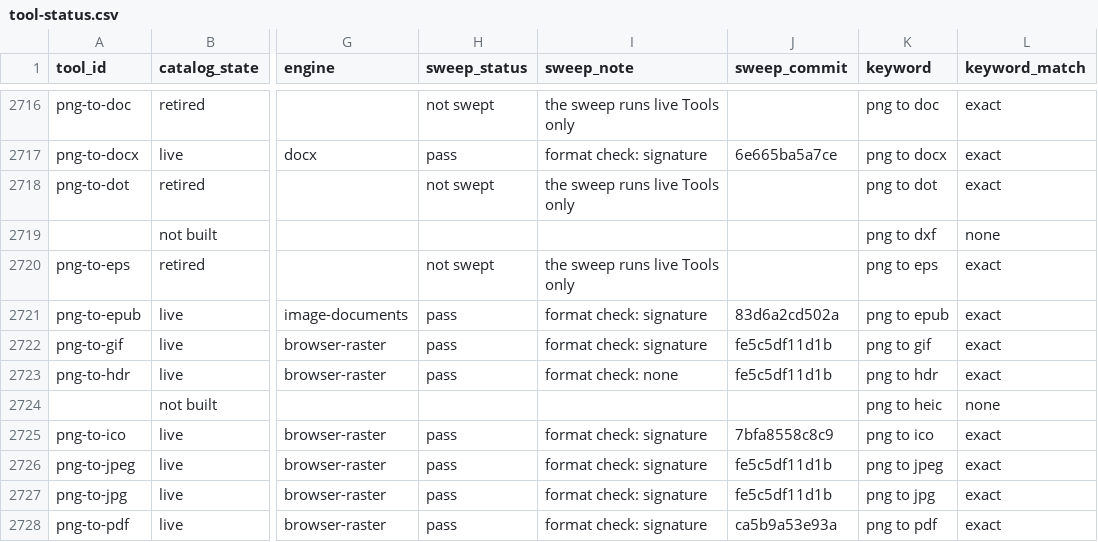
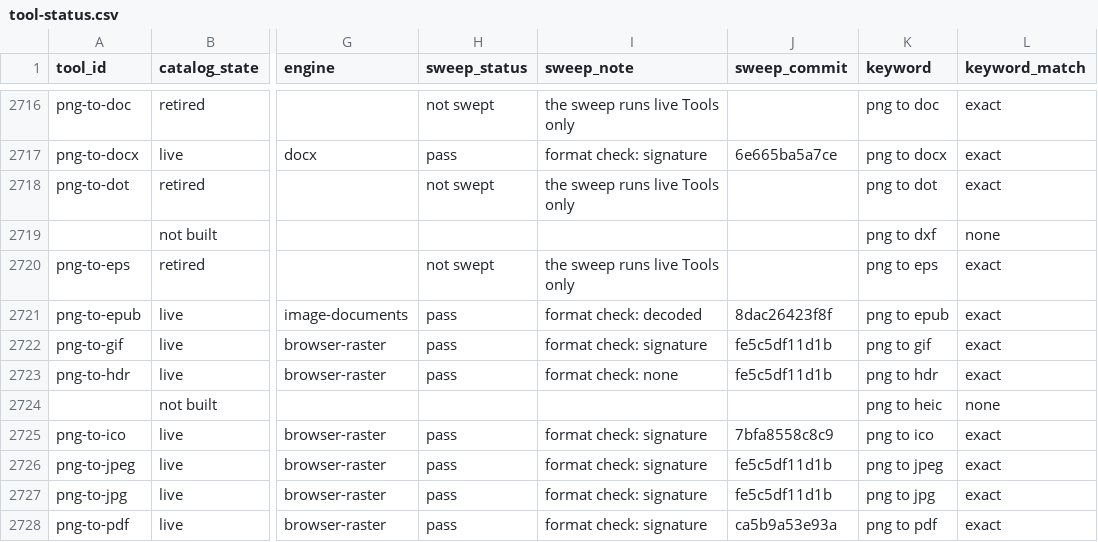
Before and after one commit to serpcompany/tools.serp.co, a CSV file: apps/tools/benchmarks/tool-status.csv, drawn as a sheet; only a part is shown, gaps mark what is left out; the diff covers the shown part only; the diff names each change by its address in the sheet, - before the commit and + after, or states it on an @@ line.

```diff
--- a/apps/tools/benchmarks/tool-status.csv
+++ b/apps/tools/benchmarks/tool-status.csv
-I2721 (sweep_note): format check: signature
+I2721 (sweep_note): format check: decoded
-J2721 (sweep_commit): 83d6a2cd502a
+J2721 (sweep_commit): 8dac26423f8f
```
Also changed, not shown: 31 edited cells elsewhere in this file, 23 other files.
